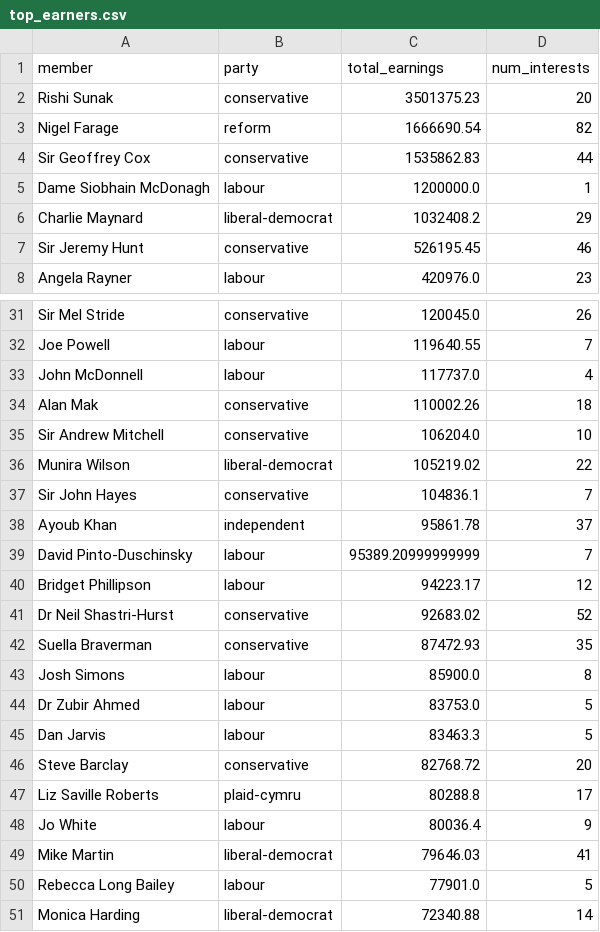
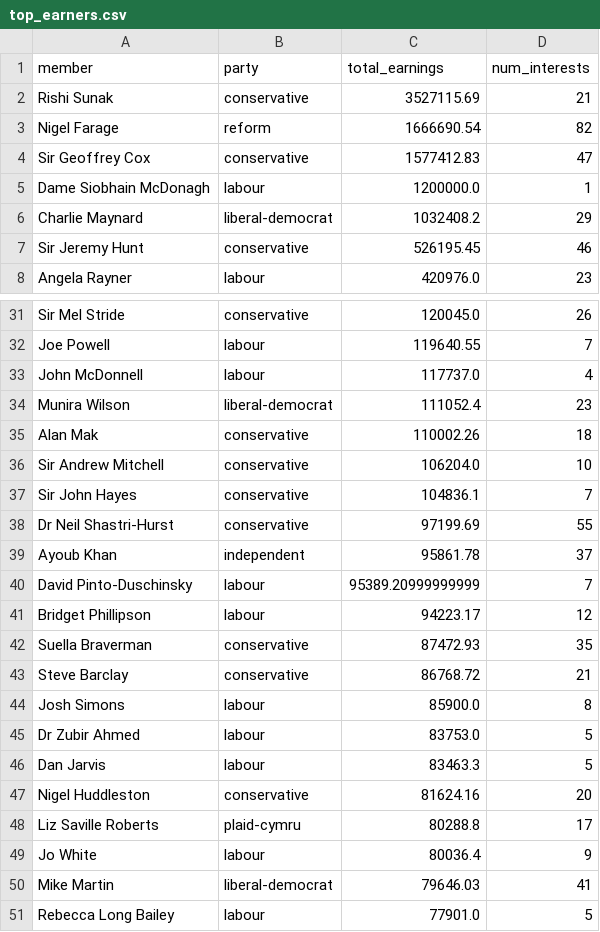
Before and after one commit to fwebb-ship-it/mp-earnings, a CSV file: outputs/top_earners.csv, drawn as a sheet; only a part is shown, gaps mark what is left out; the diff covers the shown part only.

```diff
--- a/outputs/top_earners.csv
+++ b/outputs/top_earners.csv
@@ -1,5 +1,5 @@
 member,party,total_earnings,num_interests
-Rishi Sunak,conservative,3501375.23,20
+Rishi Sunak,conservative,3527115.69,21
 Nigel Farage,reform,1666690.54,82
-Sir Geoffrey Cox,conservative,1535862.83,44
+Sir Geoffrey Cox,conservative,1577412.83,47
 Dame Siobhain McDonagh,labour,1200000.0,1
@@ -33,6 +33,7 @@ Joe Powell,labour,119640.55,7
 John McDonnell,labour,117737.0,4
+Munira Wilson,liberal-democrat,111052.4,23
 Alan Mak,conservative,110002.26,18
 Sir Andrew Mitchell,conservative,106204.0,10
-Munira Wilson,liberal-democrat,105219.02,22
 Sir John Hayes,conservative,104836.1,7
+Dr Neil Shastri-Hurst,conservative,97199.69,55
 Ayoub Khan,independent,95861.78,37
@@ -40,4 +41,4 @@ David Pinto-Duschinsky,labour,95389.20999999999,7
 Bridget Phillipson,labour,94223.17,12
-Dr Neil Shastri-Hurst,conservative,92683.02,52
 Suella Braverman,conservative,87472.93,35
+Steve Barclay,conservative,86768.72,21
 Josh Simons,labour,85900.0,8
@@ -45,3 +46,3 @@ Dr Zubir Ahmed,labour,83753.0,5
 Dan Jarvis,labour,83463.3,5
-Steve Barclay,conservative,82768.72,20
+Nigel Huddleston,conservative,81624.16,20
 Liz Saville Roberts,plaid-cymru,80288.8,17
@@ -50,2 +51 @@ Mike Martin,liberal-democrat,79646.03,41
 Rebecca Long Bailey,labour,77901.0,5
-Monica Harding,liberal-democrat,72340.88,14
```
Also changed, not shown: 2 added rows, 2 removed rows and 4 edited cells elsewhere in this file, outputs/ongoing_employment_full.csv, outputs/recent_changes.csv, 4 other files.
